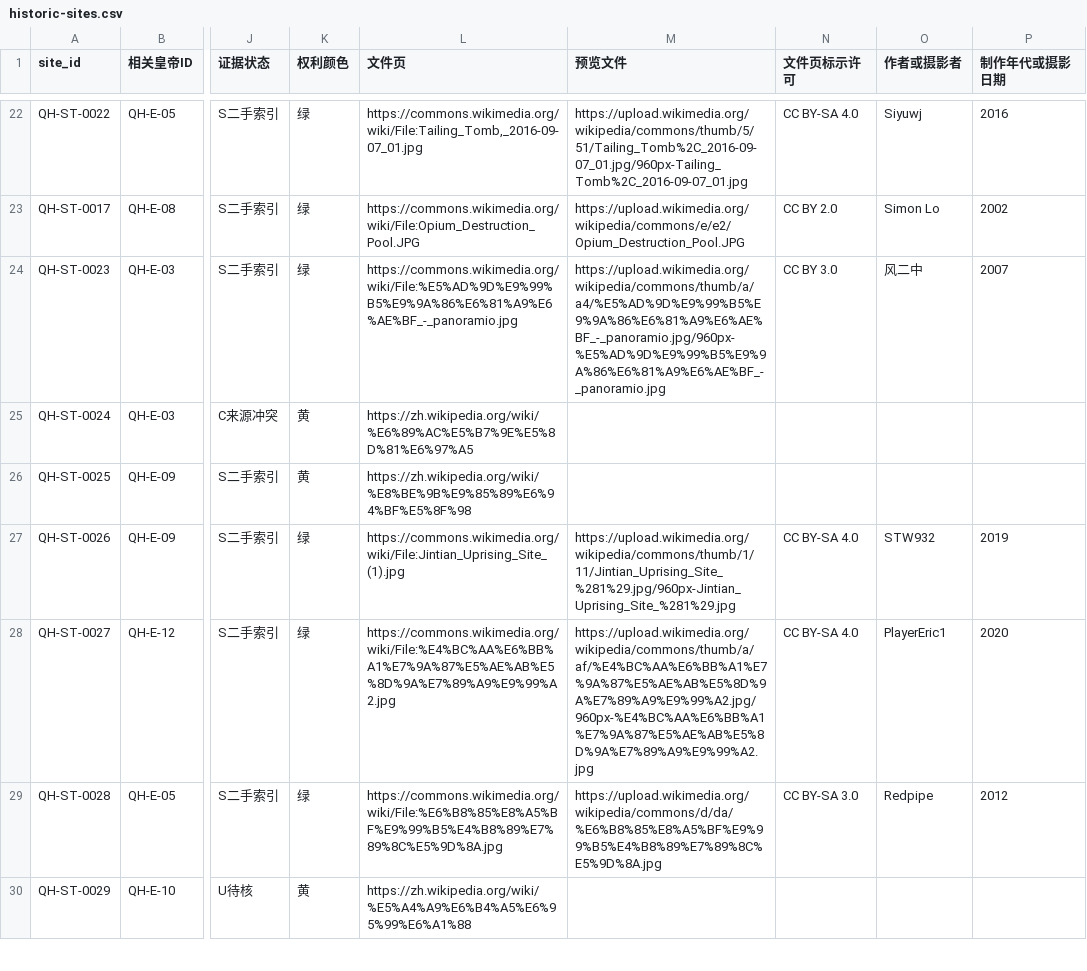
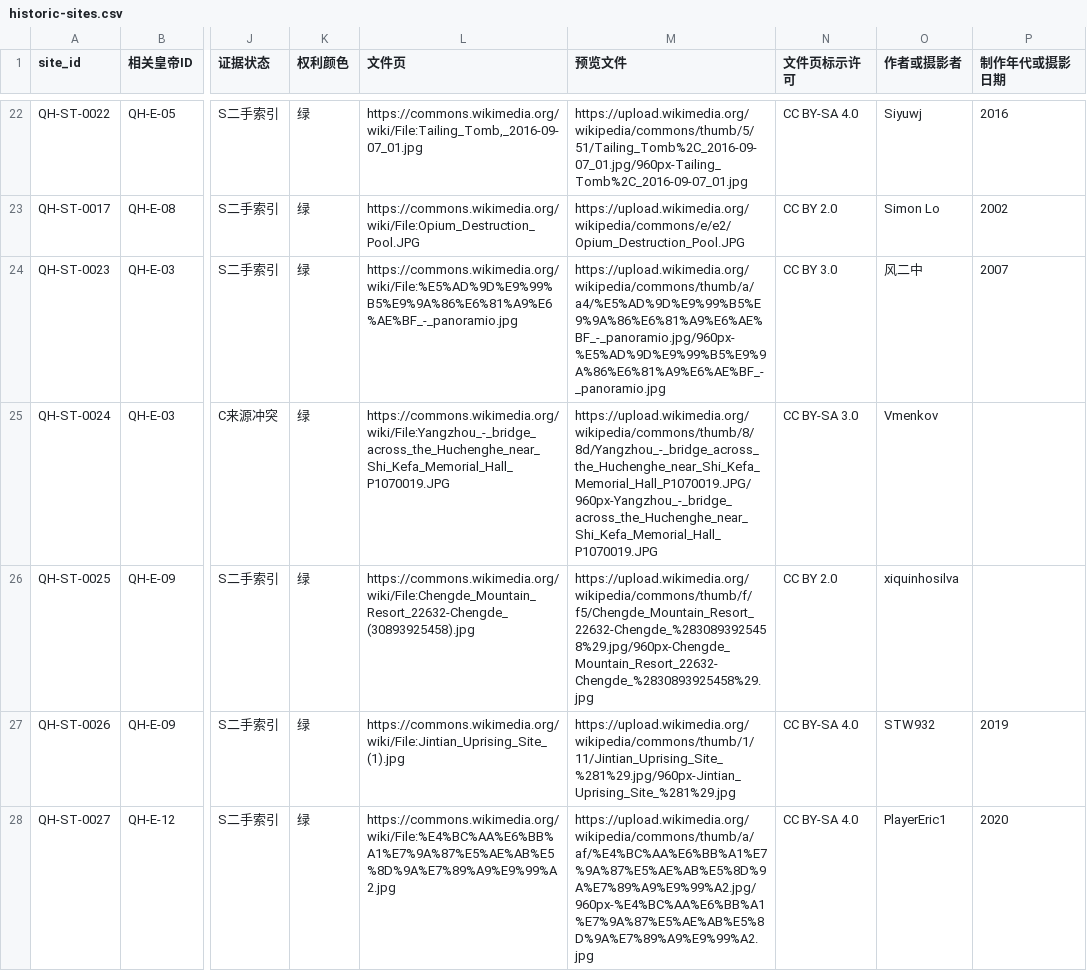
Before and after one commit to zonglinxie-cyber/qing-history-evidence-base, a CSV file: data/historic-sites.csv, drawn as a sheet; only a part is shown, gaps mark what is left out; the shorter side is filled out with more unchanged rows; the diff names each change by its address in the sheet, - before the commit and + after, or states it on an @@ line.

```diff
--- a/data/historic-sites.csv
+++ b/data/historic-sites.csv
-K25:K26 (权利颜色): 黄
+K25:K26 (权利颜色): 绿
-L25 (文件页): https://zh.wikipedia.org/wiki/%E6%89%AC%E5%B7%9E%E5%8D%81%E6%97%A5
+L25 (文件页): https://commons.wikimedia.org/wiki/File:Yangzhou_-_bridge_across_the_Huchenghe_near_Shi_Kefa_Memorial_Hall_P1070019.JPG
-M25 (预览文件): (empty)
+M25 (预览文件): https://upload.wikimedia.org/wikipedia/commons/thumb/8/8d/Yangzhou_-_bridge_across_the_Huchenghe_near_Shi_Kefa_Memorial_Hall_P1070019.JPG/960px-Yangzhou_-_bridge_across_the_Huchenghe_near_Shi_Kefa_Memorial_Hall_P1070019.JPG
-N25 (文件页标示许可): (empty)
+N25 (文件页标示许可): CC BY-SA 3.0
-O25 (作者或摄影者): (empty)
+O25 (作者或摄影者): Vmenkov
-L26 (文件页): https://zh.wikipedia.org/wiki/%E8%BE%9B%E9%85%89%E6%94%BF%E5%8F%98
+L26 (文件页): https://commons.wikimedia.org/wiki/File:Chengde_Mountain_Resort_22632-Chengde_(30893925458).jpg
-M26 (预览文件): (empty)
+M26 (预览文件): https://upload.wikimedia.org/wikipedia/commons/thumb/f/f5/Chengde_Mountain_Resort_22632-Chengde_%2830893925458%29.jpg/960px-Chengde_Mountain_Resort_22632-Chengde_%2830893925458%29.jpg
-N26 (文件页标示许可): (empty)
+N26 (文件页标示许可): CC BY 2.0
-O26 (作者或摄影者): (empty)
+O26 (作者或摄影者): xiquinhosilva
```
Also changed, not shown: data/chapters.csv, data/emperor-portraits.csv, 11 other files.
